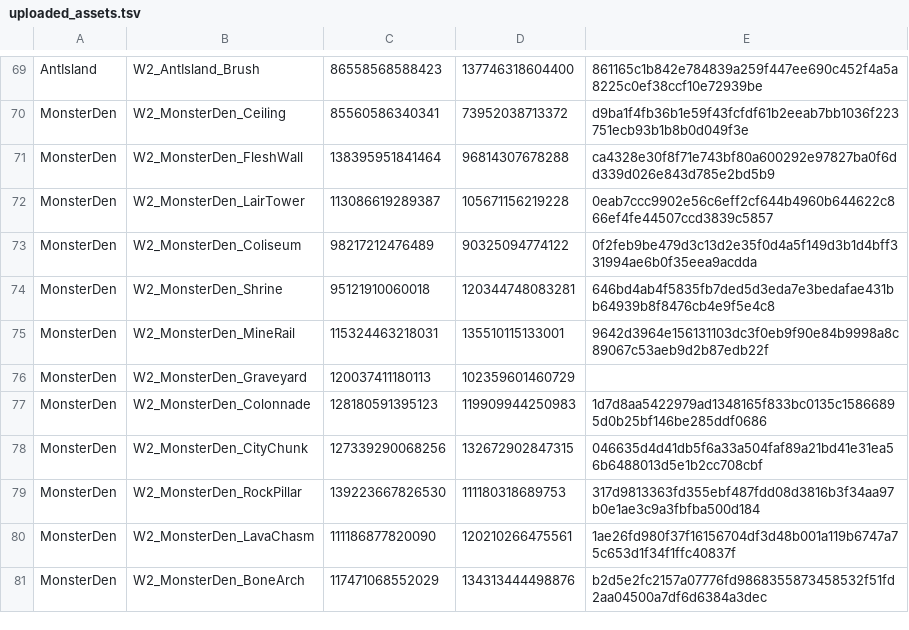
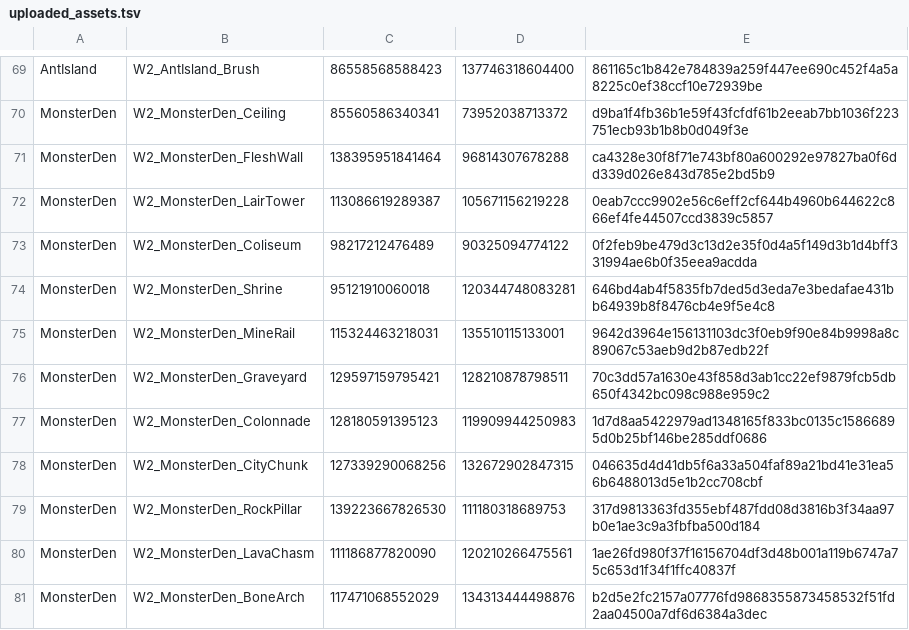
Before and after one commit to AlexNguyen7369/Anime-Run, a TSV file: tools/blender/world2/uploaded_assets.tsv, drawn as a sheet; only a part is shown, gaps mark what is left out; the diff covers the shown part only.

```diff
--- a/tools/blender/world2/uploaded_assets.tsv
+++ b/tools/blender/world2/uploaded_assets.tsv
@@ -75,3 +75,3 @@ MonsterDen	W2_MonsterDen_Shrine	95121910060018	120344748083281	646bd4ab4f5835fb7
 MonsterDen	W2_MonsterDen_MineRail	115324463218031	135510115133001	9642d3964e156131103dc3f0eb9f90e84b9998a8c89067c53aeb9d2b87edb22f
-MonsterDen	W2_MonsterDen_Graveyard	120037411180113	102359601460729
+MonsterDen	W2_MonsterDen_Graveyard	129597159795421	128210878798511	70c3dd57a1630e43f858d3ab1cc22ef9879fcb5db650f4342bc098c988e959c2
 MonsterDen	W2_MonsterDen_Colonnade	128180591395123	119909944250983	1d7d8aa5422979ad1348165f833bc0135c15866895d0b25bf146be285ddf0686
```
Also changed, not shown: 24 added rows and 3 edited cells elsewhere in this file, 8 other files.
